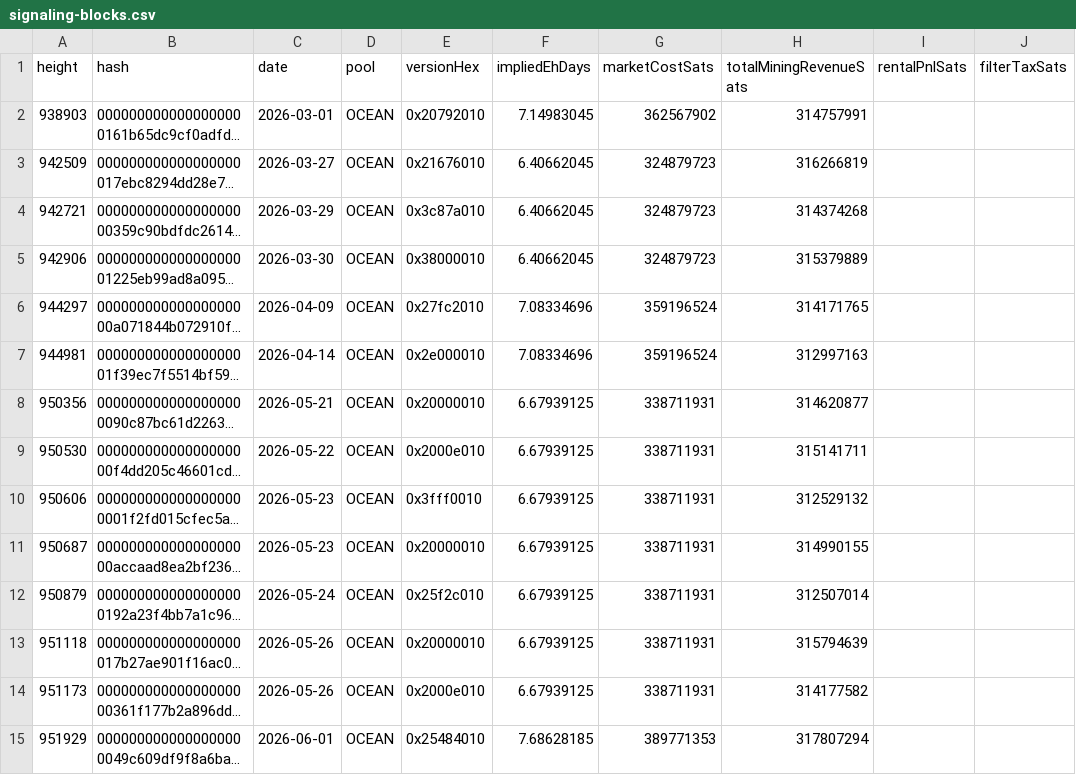
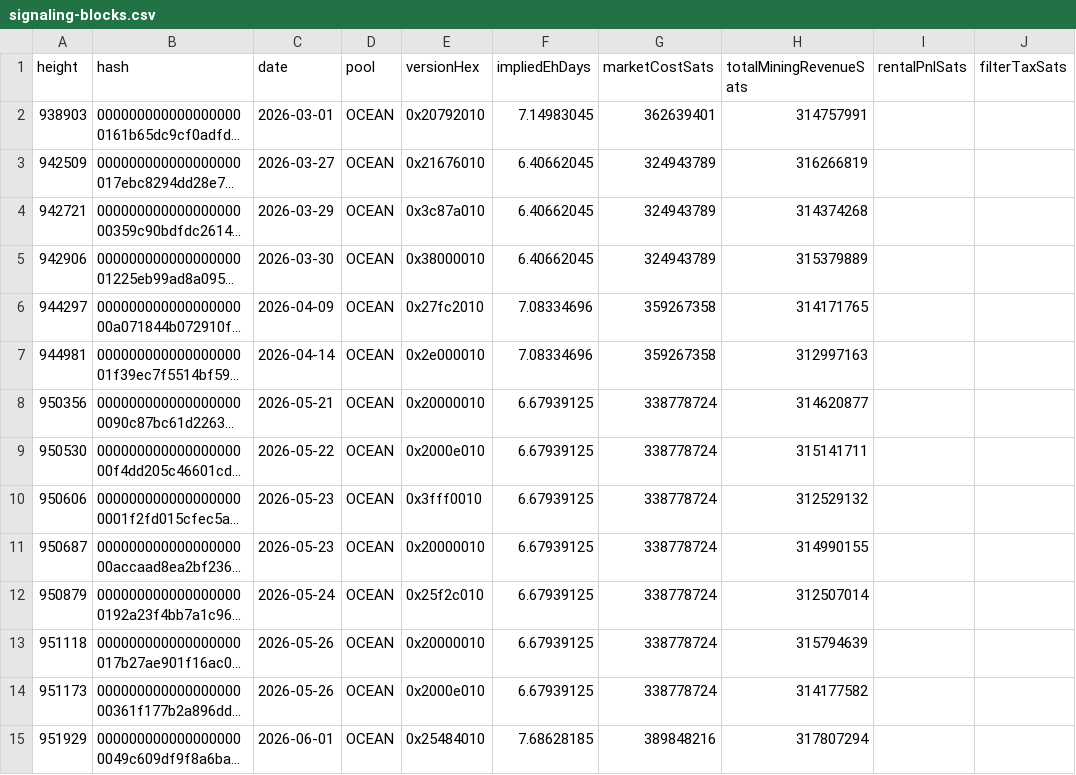
Before and after one commit to btcpavao/bip110-war-chest, a CSV file: public/data/signaling-blocks.csv, drawn as a sheet; only a part is shown; long unchanged cells end in …; the diff covers the shown part only; the diff names each change by its address in the sheet, - before the commit and + after, or states it on an @@ line.

```diff
--- a/public/data/signaling-blocks.csv
+++ b/public/data/signaling-blocks.csv
-G2 (marketCostSats): 362567902
+G2 (marketCostSats): 362639401
-G3:G5 (marketCostSats): 324879723
+G3:G5 (marketCostSats): 324943789
-G6:G7 (marketCostSats): 359196524
+G6:G7 (marketCostSats): 359267358
-G8:G14 (marketCostSats): 338711931
+G8:G14 (marketCostSats): 338778724
-G15 (marketCostSats): 389771353
+G15 (marketCostSats): 389848216
```
Also changed, not shown: 1 added row and 158 edited cells elsewhere in this file, 9 other files.
